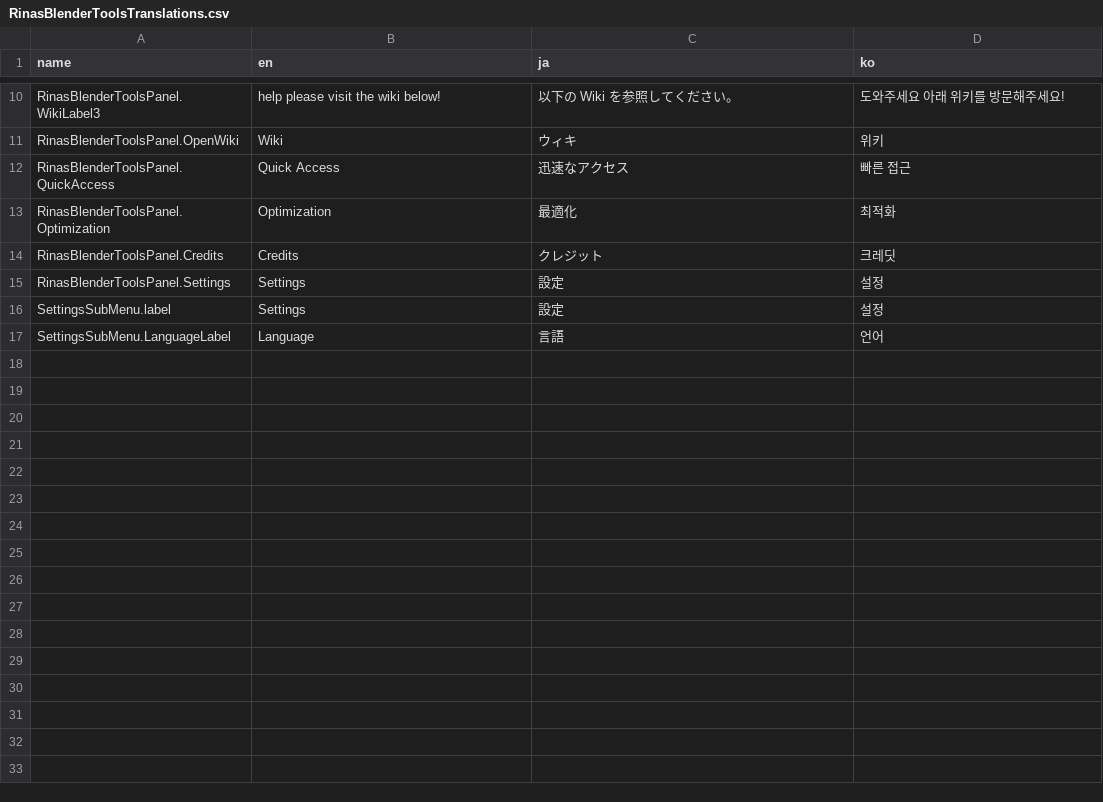
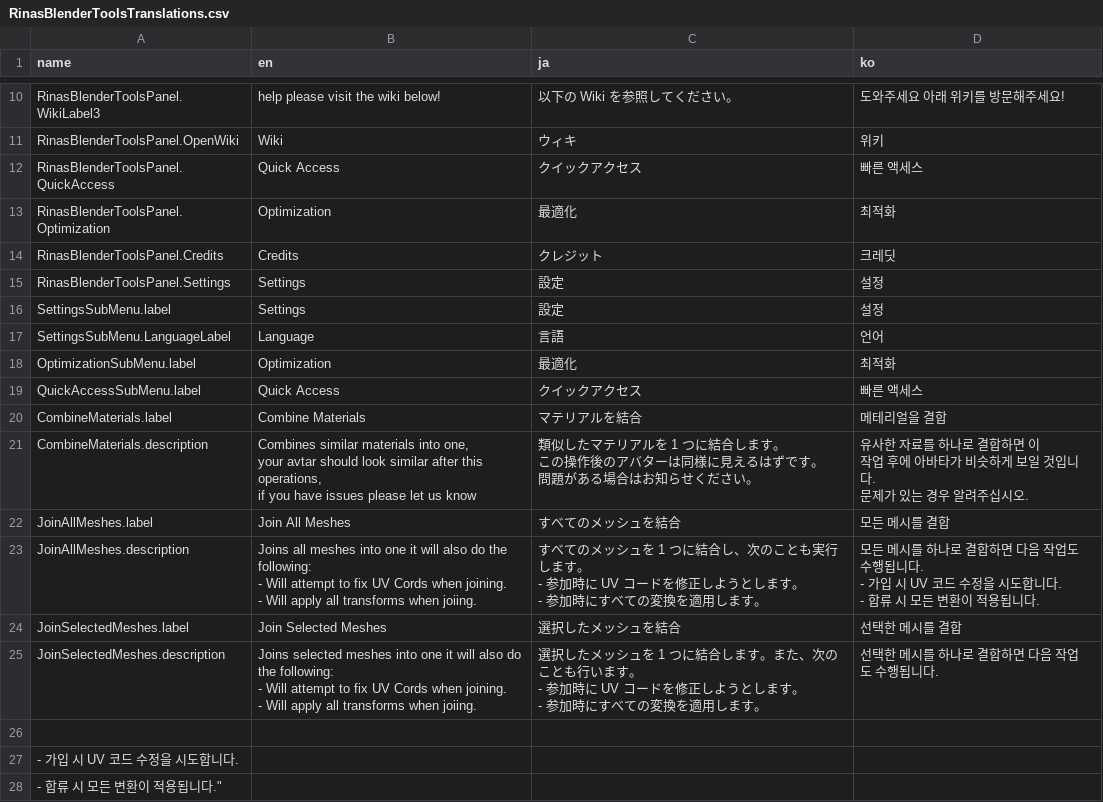
Before and after one commit to Yusarina/Rina-s-Blender-Tools, a CSV file: core/RinasBlenderToolsTranslations.csv, drawn as a sheet; only a part is shown, gaps mark what is left out.

Commit message:
Finish Translation
- Fixed issue that buttons would not re-load into the correct language.
- Finished rest of the translations.

currently the descriptions will not translate, I really not sure why and is driving me crazy I tried several different methods which should work but don't.

```diff
--- a/core/RinasBlenderToolsTranslations.csv
+++ b/core/RinasBlenderToolsTranslations.csv
@@ -11,3 +11,3 @@ RinasBlenderToolsPanel.WikiLabel3,help please visit the wiki below!,以下の Wi
 RinasBlenderToolsPanel.OpenWiki,Wiki,ウィキ,위키
-RinasBlenderToolsPanel.QuickAccess,Quick Access,迅速なアクセス,빠른 접근
+RinasBlenderToolsPanel.QuickAccess,Quick Access,クイックアクセス,빠른 액세스
 RinasBlenderToolsPanel.Optimization,Optimization,最適化,최적화
@@ -17 +17,33 @@ SettingsSubMenu.label,Settings,設定,설정
 SettingsSubMenu.LanguageLabel,Language,言語,언어
+OptimizationSubMenu.label,Optimization,最適化,최적화
+QuickAccessSubMenu.label,Quick Access,クイックアクセス,빠른 액세스
+CombineMaterials.label,Combine Materials,マテリアルを結合,메테리얼을 결합
+CombineMaterials.description,"Combines similar materials into one,
+ your avtar should look similar after this operations,
+ if you have issues please let us know","類似したマテリアルを 1 つに結合します。
+ この操作後のアバターは同様に見えるはずです。
+ 問題がある場合はお知らせください。","유사한 자료를 하나로 결합하면 이
+ 작업 후에 아바타가 비슷하게 보일 것입니다.
+ 문제가 있는 경우 알려주십시오."
+JoinAllMeshes.label,Join All Meshes,すべてのメッシュを結合,모든 메시를 결합
+JoinAllMeshes.description,"Joins all meshes into one it will also do the following:
+
+- Will attempt to fix UV Cords when joining.
+- Will apply all transforms when joiing.","すべてのメッシュを 1 つに結合し、次のことも実行します。
+
+- 参加時に UV コードを修正しようとします。
+- 参加時にすべての変換を適用します。","모든 메시를 하나로 결합하면 다음 작업도 수행됩니다.
+
+- 가입 시 UV 코드 수정을 시도합니다.
+- 합류 시 모든 변환이 적용됩니다."
+JoinSelectedMeshes.label,Join Selected Meshes,選択したメッシュを結合,선택한 메시를 결합
+JoinSelectedMeshes.description,"Joins selected meshes into one it will also do the following:
+
+- Will attempt to fix UV Cords when joining.
+- Will apply all transforms when joiing.","選択したメッシュを 1 つに結合します。また、次のことも行います。
+
+- 参加時に UV コードを修正しようとします。
+- 参加時にすべての変換を適用します。",선택한 메시를 하나로 결합하면 다음 작업도 수행됩니다.
+
+- 가입 시 UV 코드 수정을 시도합니다.
+- 합류 시 모든 변환이 적용됩니다."
```
Also changed, not shown: 8 other files.
